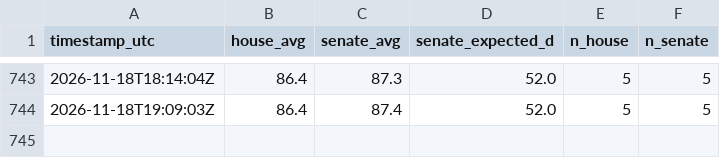
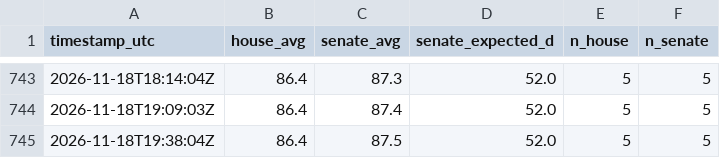
Before and after one commit to AravindB98/us-midterm-elections-2026-, a CSV file: data/history.csv, drawn as a sheet; only a part is shown, gaps mark what is left out.

```diff
--- a/data/history.csv
+++ b/data/history.csv
@@ -744 +744,2 @@ timestamp_utc,house_avg,senate_avg,senate_expected_d,n_house,n_senate
 2026-11-18T19:09:03Z,86.4,87.4,52.0,5,5
+2026-11-18T19:38:04Z,86.4,87.5,52.0,5,5
```
Also changed, not shown: 13 other files.
